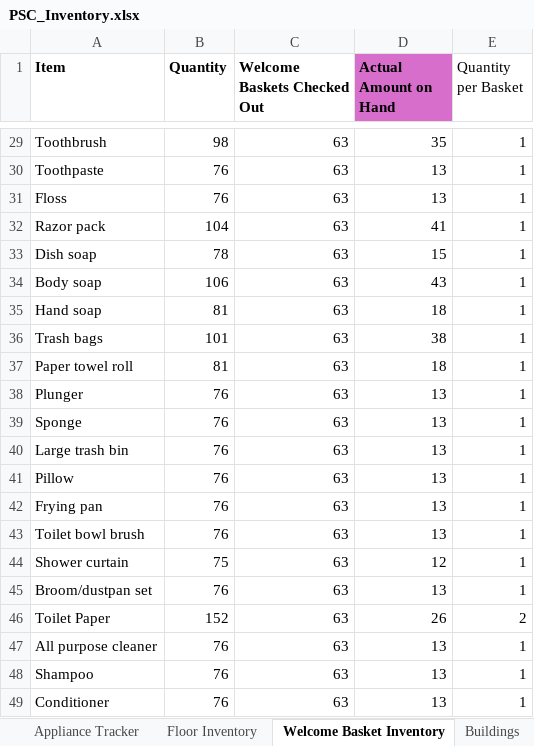
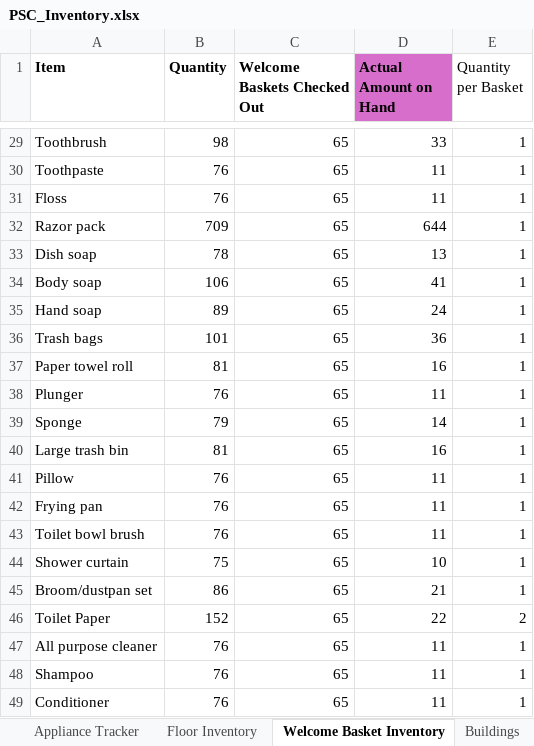
Before and after one commit to siberden/plymouth-housing, an Excel workbook: database/import_from_excel/PSC_Inventory.xlsx, sheet Welcome Basket Inventory, drawn as a sheet; only a part is shown, gaps mark what is left out; values as stored, in another font and other column widths than the file's, no borders; conditional formats not drawn; the diff covers the shown part only; the diff names each change by its address in the sheet, - before the commit and + after, or states it on an @@ line.

```diff
--- a/database/import_from_excel/PSC_Inventory.xlsx (sheet Welcome Basket Inventory)
+++ b/database/import_from_excel/PSC_Inventory.xlsx (sheet Welcome Basket Inventory)
-C29:C49 (Welcome Baskets Checked Out): 63
+C29:C49 (Welcome Baskets Checked Out): 65
-D29 (Actual Amount on Hand): 35
+D29 (Actual Amount on Hand): 33
-D30:D31 (Actual Amount on Hand): 13
+D30:D31 (Actual Amount on Hand): 11
-B32 (Quantity): 104
+B32 (Quantity): 709
-D32 (Actual Amount on Hand): 41
+D32 (Actual Amount on Hand): 644
-D33 (Actual Amount on Hand): 15
+D33 (Actual Amount on Hand): 13
-D34 (Actual Amount on Hand): 43
+D34 (Actual Amount on Hand): 41
-B35 (Quantity): 81
+B35 (Quantity): 89
-D35 (Actual Amount on Hand): 18
+D35 (Actual Amount on Hand): 24
-D36 (Actual Amount on Hand): 38
+D36 (Actual Amount on Hand): 36
-D37 (Actual Amount on Hand): 18
+D37 (Actual Amount on Hand): 16
-D38 (Actual Amount on Hand): 13
+D38 (Actual Amount on Hand): 11
-B39 (Quantity): 76
+B39 (Quantity): 79
-D39 (Actual Amount on Hand): 13
+D39 (Actual Amount on Hand): 14
-B40 (Quantity): 76
+B40 (Quantity): 81
-D40 (Actual Amount on Hand): 13
+D40 (Actual Amount on Hand): 16
-D41:D43 (Actual Amount on Hand): 13
+D41:D43 (Actual Amount on Hand): 11
-D44 (Actual Amount on Hand): 12
+D44 (Actual Amount on Hand): 10
-B45 (Quantity): 76
+B45 (Quantity): 86
-D45 (Actual Amount on Hand): 13
+D45 (Actual Amount on Hand): 21
-D46 (Actual Amount on Hand): 26
+D46 (Actual Amount on Hand): 22
-D47:D49 (Actual Amount on Hand): 13
+D47:D49 (Actual Amount on Hand): 11
```
Also changed, not shown: 55 edited cells elsewhere in this sheet, sheet Check Out, sheet Floor Inventory, sheet Appliance Tracker, sheet Scrap Paper, formulas that keep their value, 5 other files.
